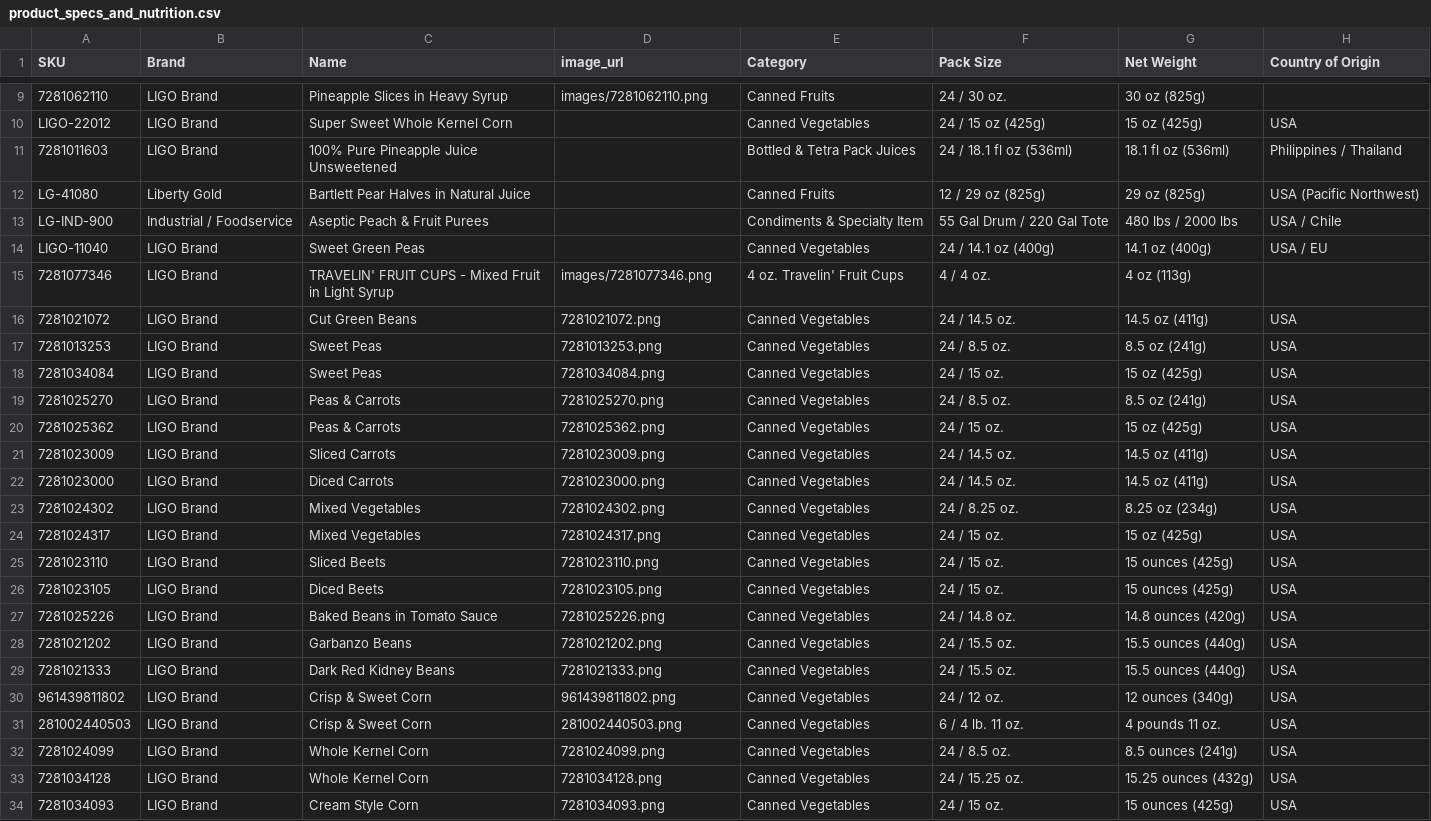
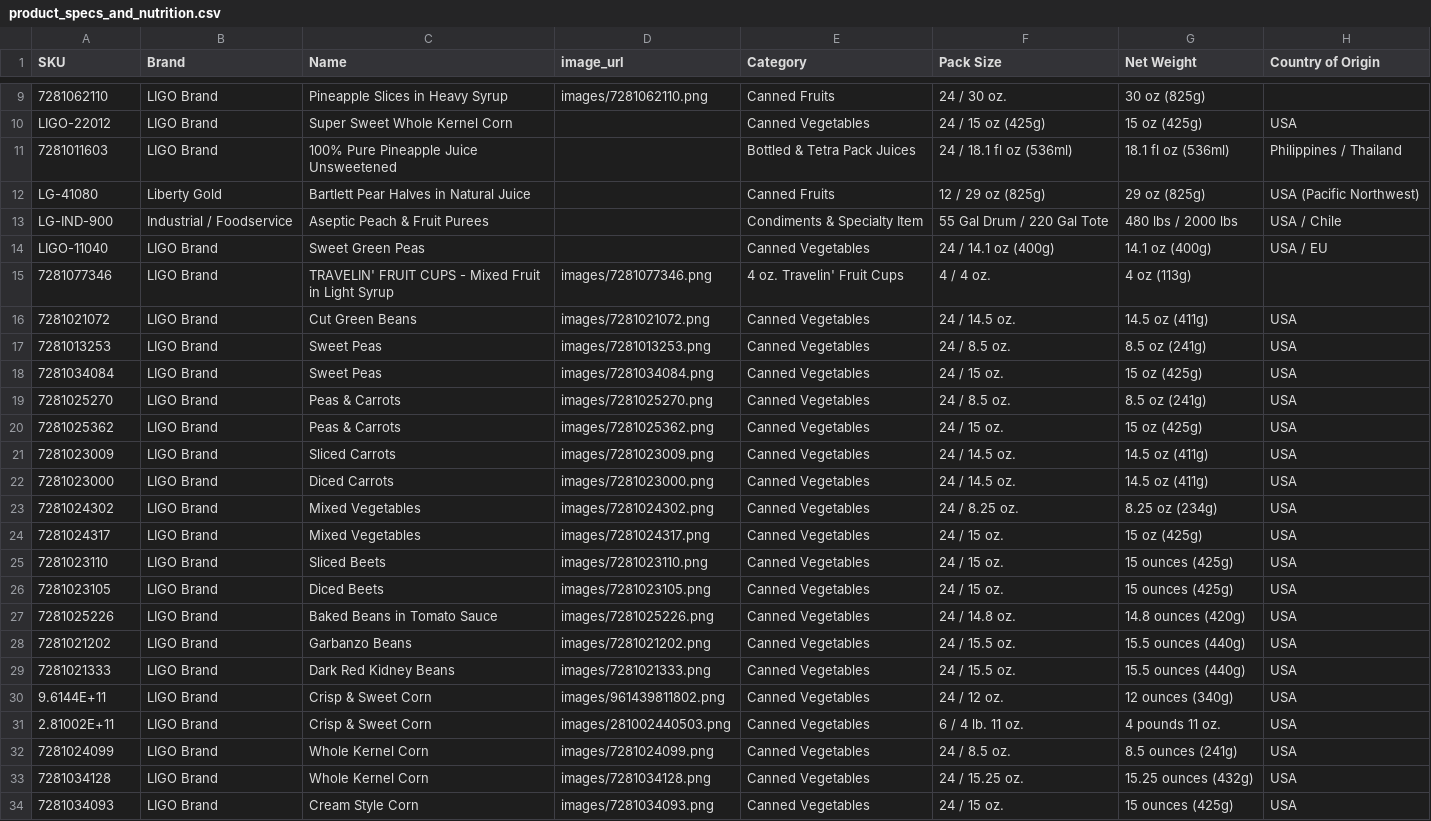
Before and after one commit to kerryng79/github.io-ligo, a CSV file: product_specs_and_nutrition.csv, drawn as a sheet; only a part is shown, gaps mark what is left out; the diff names each change by its address in the sheet, - before the commit and + after, or states it on an @@ line.

Commit message:
Add files via upload

```diff
--- a/product_specs_and_nutrition.csv
+++ b/product_specs_and_nutrition.csv
-D16 (image_url): 7281021072.png
+D16 (image_url): images/7281021072.png
-D17 (image_url): 7281013253.png
+D17 (image_url): images/7281013253.png
-D18 (image_url): 7281034084.png
+D18 (image_url): images/7281034084.png
-D19 (image_url): 7281025270.png
+D19 (image_url): images/7281025270.png
-D20 (image_url): 7281025362.png
+D20 (image_url): images/7281025362.png
-D21 (image_url): 7281023009.png
+D21 (image_url): images/7281023009.png
-D22 (image_url): 7281023000.png
+D22 (image_url): images/7281023000.png
-D23 (image_url): 7281024302.png
+D23 (image_url): images/7281024302.png
-D24 (image_url): 7281024317.png
+D24 (image_url): images/7281024317.png
-D25 (image_url): 7281023110.png
+D25 (image_url): images/7281023110.png
-D26 (image_url): 7281023105.png
+D26 (image_url): images/7281023105.png
-D27 (image_url): 7281025226.png
+D27 (image_url): images/7281025226.png
-D28 (image_url): 7281021202.png
+D28 (image_url): images/7281021202.png
-D29 (image_url): 7281021333.png
+D29 (image_url): images/7281021333.png
-A30 (SKU): 961439811802
+A30 (SKU): 9.6144E+11
-D30 (image_url): 961439811802.png
+D30 (image_url): images/961439811802.png
-A31 (SKU): 281002440503
+A31 (SKU): 2.81002E+11
-D31 (image_url): 281002440503.png
+D31 (image_url): images/281002440503.png
-D32 (image_url): 7281024099.png
+D32 (image_url): images/7281024099.png
-D33 (image_url): 7281034128.png
+D33 (image_url): images/7281034128.png
-D34 (image_url): 7281034093.png
+D34 (image_url): images/7281034093.png
```
